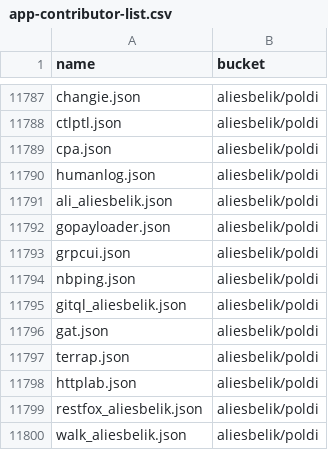
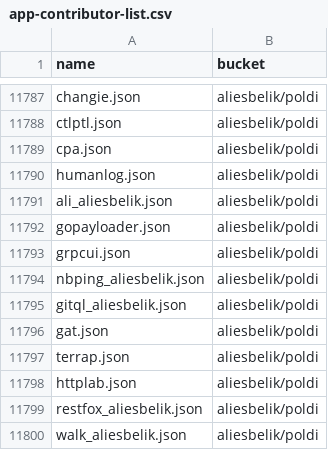
Before and after one commit to XiHanQWQ/scoop-apps, a CSV file: app-contributor-list.csv, drawn as a sheet; only a part is shown, gaps mark what is left out.

```diff
--- a/app-contributor-list.csv
+++ b/app-contributor-list.csv
@@ -11793,3 +11793,3 @@ gopayloader.json,aliesbelik/poldi
 grpcui.json,aliesbelik/poldi
-nbping.json,aliesbelik/poldi
+nbping_aliesbelik.json,aliesbelik/poldi
 gitql_aliesbelik.json,aliesbelik/poldi
```
Also changed, not shown: 45 other files.
